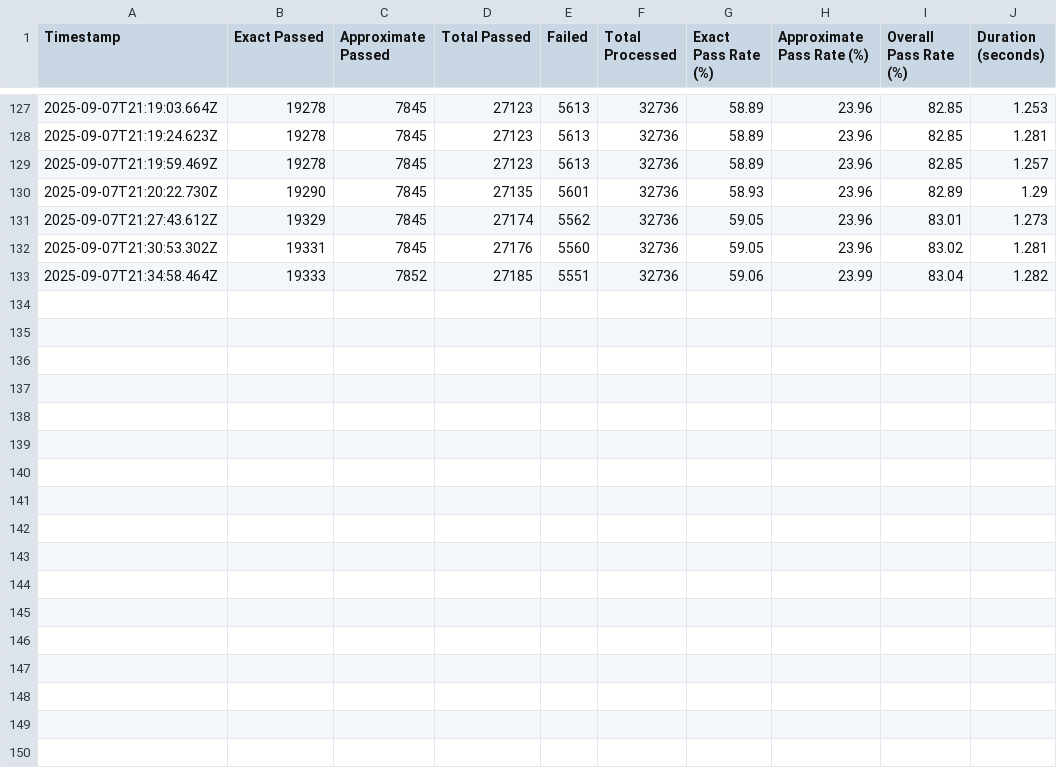
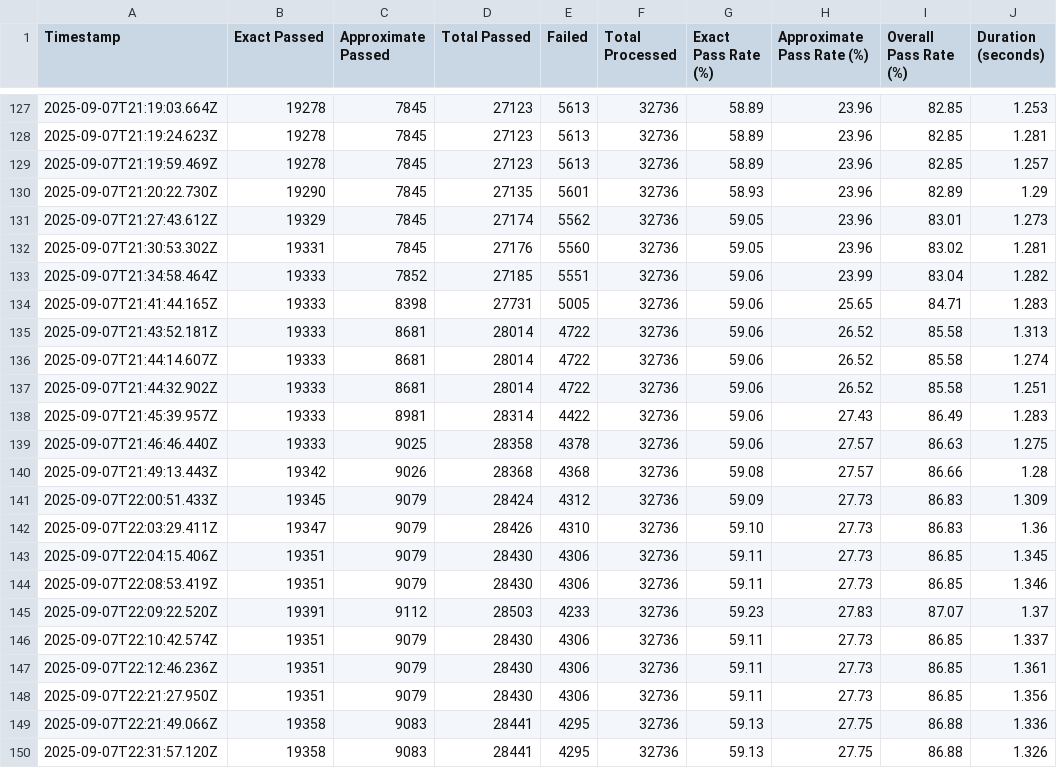
Before and after one commit to kjrocker/epochal, a CSV file: src/metropolitian/results/analytics.csv, drawn as a sheet; only a part is shown, gaps mark what is left out; the diff names each change by its address in the sheet, - before the commit and + after, or states it on an @@ line.

```diff
--- a/src/metropolitian/results/analytics.csv
+++ b/src/metropolitian/results/analytics.csv
+row 134: 2025-09-07T21:41:44.165Z | 19333 | 8398 | 27731 | 5005 | 32736 | 59.06 | 25.65 | 84.71 | 1.283
+row 135: 2025-09-07T21:43:52.181Z | 19333 | 8681 | 28014 | 4722 | 32736 | 59.06 | 26.52 | 85.58 | 1.313
+row 136: 2025-09-07T21:44:14.607Z | 19333 | 8681 | 28014 | 4722 | 32736 | 59.06 | 26.52 | 85.58 | 1.274
+row 137: 2025-09-07T21:44:32.902Z | 19333 | 8681 | 28014 | 4722 | 32736 | 59.06 | 26.52 | 85.58 | 1.251
+row 138: 2025-09-07T21:45:39.957Z | 19333 | 8981 | 28314 | 4422 | 32736 | 59.06 | 27.43 | 86.49 | 1.283
+row 139: 2025-09-07T21:46:46.440Z | 19333 | 9025 | 28358 | 4378 | 32736 | 59.06 | 27.57 | 86.63 | 1.275
+row 140: 2025-09-07T21:49:13.443Z | 19342 | 9026 | 28368 | 4368 | 32736 | 59.08 | 27.57 | 86.66 | 1.28
+row 141: 2025-09-07T22:00:51.433Z | 19345 | 9079 | 28424 | 4312 | 32736 | 59.09 | 27.73 | 86.83 | 1.309
+row 142: 2025-09-07T22:03:29.411Z | 19347 | 9079 | 28426 | 4310 | 32736 | 59.10 | 27.73 | 86.83 | 1.36
+row 143: 2025-09-07T22:04:15.406Z | 19351 | 9079 | 28430 | 4306 | 32736 | 59.11 | 27.73 | 86.85 | 1.345
+row 144: 2025-09-07T22:08:53.419Z | 19351 | 9079 | 28430 | 4306 | 32736 | 59.11 | 27.73 | 86.85 | 1.346
+row 145: 2025-09-07T22:09:22.520Z | 19391 | 9112 | 28503 | 4233 | 32736 | 59.23 | 27.83 | 87.07 | 1.37
+row 146: 2025-09-07T22:10:42.574Z | 19351 | 9079 | 28430 | 4306 | 32736 | 59.11 | 27.73 | 86.85 | 1.337
+row 147: 2025-09-07T22:12:46.236Z | 19351 | 9079 | 28430 | 4306 | 32736 | 59.11 | 27.73 | 86.85 | 1.361
+row 148: 2025-09-07T22:21:27.950Z | 19351 | 9079 | 28430 | 4306 | 32736 | 59.11 | 27.73 | 86.85 | 1.356
+row 149: 2025-09-07T22:21:49.066Z | 19358 | 9083 | 28441 | 4295 | 32736 | 59.13 | 27.75 | 86.88 | 1.336
+row 150: 2025-09-07T22:31:57.120Z | 19358 | 9083 | 28441 | 4295 | 32736 | 59.13 | 27.75 | 86.88 | 1.326
```
Also changed, not shown: 12 other files.
